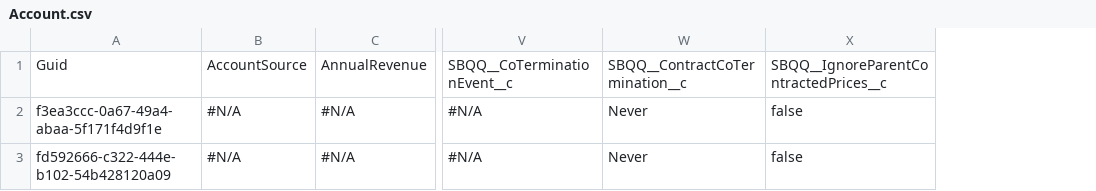
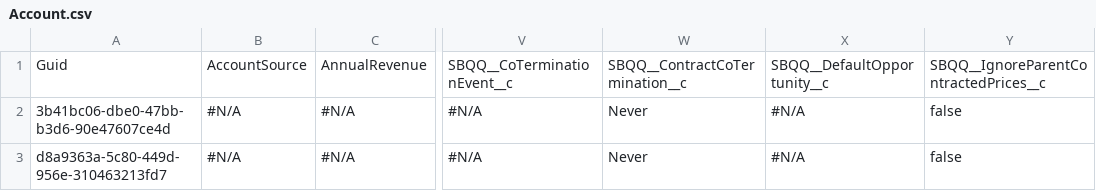
Before and after one commit to Prodlymoover/CPQ-Test-27, a CSV file: Account.csv, drawn as a sheet; only a part is shown, gaps mark what is left out; the diff names each change by its address in the sheet, - before the commit and + after, or states it on an @@ line.

```diff
--- a/Account.csv
+++ b/Account.csv
+column X, rows 1-3: SBQQ__DefaultOpportunity__c | #N/A | #N/A
-A2: f3ea3ccc-0a67-49a4-abaa-5f171f4d9f1e
+A2: 3b41bc06-dbe0-47bb-b3d6-90e47607ce4d
-A3: fd592666-c322-444e-b102-54b428120a09
+A3: d8a9363a-5c80-449d-956e-310463213fd7
```
Also changed, not shown: Asset.csv, Case.csv, 34 other files.
